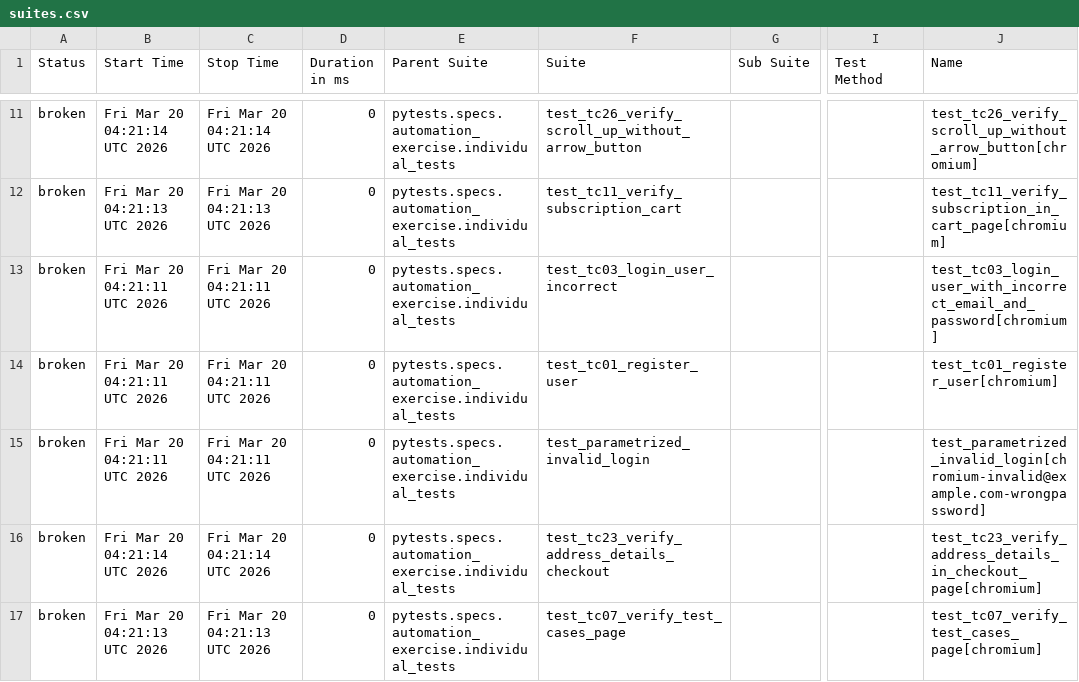
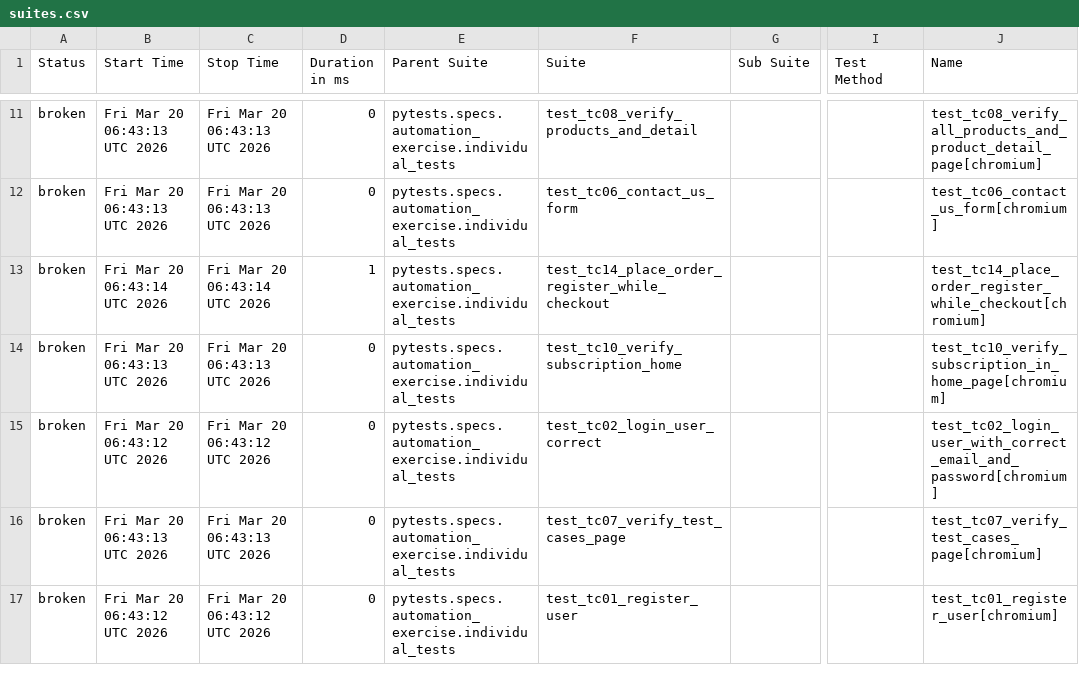
Before and after one commit to VuongDang1996/PythonPlaywright, a CSV file: python-pytest/latest/data/suites.csv, drawn as a sheet; only a part is shown, gaps mark what is left out; the diff covers the shown part only; the diff names each change by its address in the sheet, - before the commit and + after, or states it on an @@ line.

```diff
--- a/python-pytest/latest/data/suites.csv
+++ b/python-pytest/latest/data/suites.csv
-B11 (Start Time): Fri Mar 20 04:21:14 UTC 2026
+B11 (Start Time): Fri Mar 20 06:43:13 UTC 2026
-C11 (Stop Time): Fri Mar 20 04:21:14 UTC 2026
+C11 (Stop Time): Fri Mar 20 06:43:13 UTC 2026
-F11 (Suite): test_tc26_verify_scroll_up_without_arrow_button
+F11 (Suite): test_tc08_verify_products_and_detail
-J11 (Name): test_tc26_verify_scroll_up_without_arrow_button[chromium]
+J11 (Name): test_tc08_verify_all_products_and_product_detail_page[chromium]
-B12 (Start Time): Fri Mar 20 04:21:13 UTC 2026
+B12 (Start Time): Fri Mar 20 06:43:13 UTC 2026
-C12 (Stop Time): Fri Mar 20 04:21:13 UTC 2026
+C12 (Stop Time): Fri Mar 20 06:43:13 UTC 2026
-F12 (Suite): test_tc11_verify_subscription_cart
+F12 (Suite): test_tc06_contact_us_form
-J12 (Name): test_tc11_verify_subscription_in_cart_page[chromium]
+J12 (Name): test_tc06_contact_us_form[chromium]
-B13 (Start Time): Fri Mar 20 04:21:11 UTC 2026
+B13 (Start Time): Fri Mar 20 06:43:14 UTC 2026
-C13 (Stop Time): Fri Mar 20 04:21:11 UTC 2026
+C13 (Stop Time): Fri Mar 20 06:43:14 UTC 2026
-D13 (Duration in ms): 0
+D13 (Duration in ms): 1
-F13 (Suite): test_tc03_login_user_incorrect
+F13 (Suite): test_tc14_place_order_register_while_checkout
-J13 (Name): test_tc03_login_user_with_incorrect_email_and_password[chromium]
+J13 (Name): test_tc14_place_order_register_while_checkout[chromium]
-B14 (Start Time): Fri Mar 20 04:21:11 UTC 2026
+B14 (Start Time): Fri Mar 20 06:43:13 UTC 2026
-C14 (Stop Time): Fri Mar 20 04:21:11 UTC 2026
+C14 (Stop Time): Fri Mar 20 06:43:13 UTC 2026
-F14 (Suite): test_tc01_register_user
+F14 (Suite): test_tc10_verify_subscription_home
-J14 (Name): test_tc01_register_user[chromium]
+J14 (Name): test_tc10_verify_subscription_in_home_page[chromium]
-B15 (Start Time): Fri Mar 20 04:21:11 UTC 2026
+B15 (Start Time): Fri Mar 20 06:43:12 UTC 2026
-C15 (Stop Time): Fri Mar 20 04:21:11 UTC 2026
+C15 (Stop Time): Fri Mar 20 06:43:12 UTC 2026
-F15 (Suite): test_parametrized_invalid_login
+F15 (Suite): test_tc02_login_user_correct
-J15 (Name): test_parametrized_invalid_login[chromium-invalid@example.com-wrongpassword]
+J15 (Name): test_tc02_login_user_with_correct_email_and_password[chromium]
-B16 (Start Time): Fri Mar 20 04:21:14 UTC 2026
+B16 (Start Time): Fri Mar 20 06:43:13 UTC 2026
-C16 (Stop Time): Fri Mar 20 04:21:14 UTC 2026
+C16 (Stop Time): Fri Mar 20 06:43:13 UTC 2026
-F16 (Suite): test_tc23_verify_address_details_checkout
+F16 (Suite): test_tc07_verify_test_cases_page
-J16 (Name): test_tc23_verify_address_details_in_checkout_page[chromium]
+J16 (Name): test_tc07_verify_test_cases_page[chromium]
-B17 (Start Time): Fri Mar 20 04:21:13 UTC 2026
+B17 (Start Time): Fri Mar 20 06:43:12 UTC 2026
-C17 (Stop Time): Fri Mar 20 04:21:13 UTC 2026
+C17 (Stop Time): Fri Mar 20 06:43:12 UTC 2026
-F17 (Suite): test_tc07_verify_test_cases_page
+F17 (Suite): test_tc01_register_user
-J17 (Name): test_tc07_verify_test_cases_page[chromium]
+J17 (Name): test_tc01_register_user[chromium]
```
Also changed, not shown: 88 edited cells elsewhere in this file, 50 other files.
